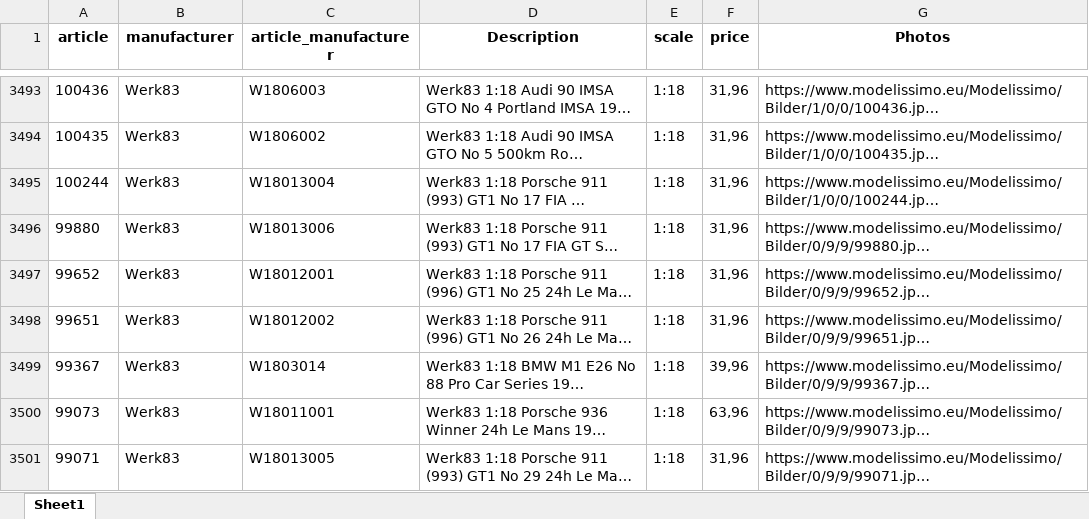
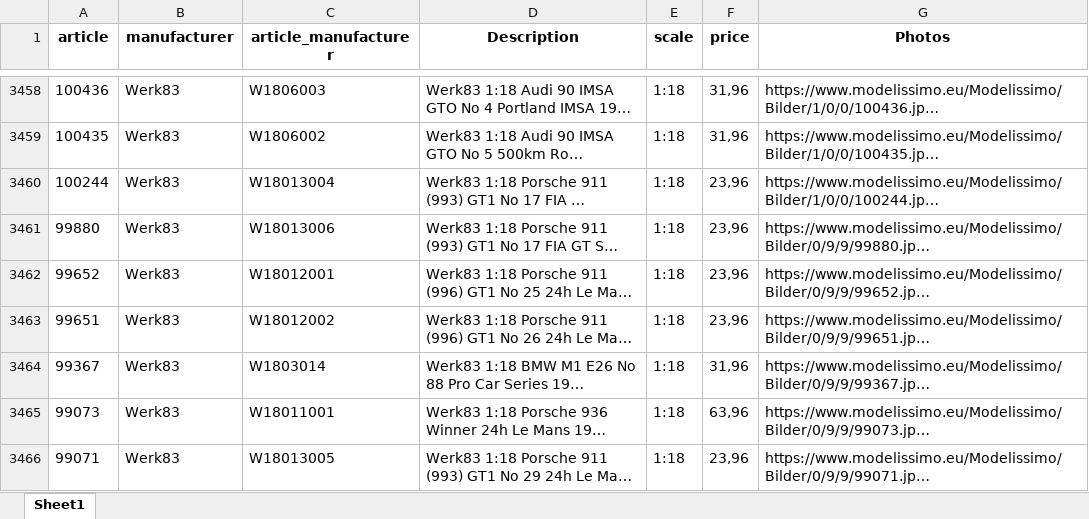
Before and after one commit to MBDeath-meow/RTMX_IMAGES, an Excel workbook: mdm_latest.xlsx, sheet Sheet1, drawn as a sheet; only a part is shown, gaps mark what is left out; long unchanged cells end in …; values as stored, in another font and other column widths than the file's, no borders; addresses are those after the commit; the diff covers the shown part only; the diff names each change by its address in the sheet, - before the commit and + after, or states it on an @@ line.

```diff
--- a/mdm_latest.xlsx (sheet Sheet1)
+++ b/mdm_latest.xlsx (sheet Sheet1)
-F3460:F3463 (price): 31,96
+F3460:F3463 (price): 23,96
-F3464 (price): 39,96
+F3464 (price): 31,96
-F3466 (price): 31,96
+F3466 (price): 23,96
```
Also changed, not shown: 17 added rows, 53 removed rows and 22 edited cells elsewhere in this sheet.
